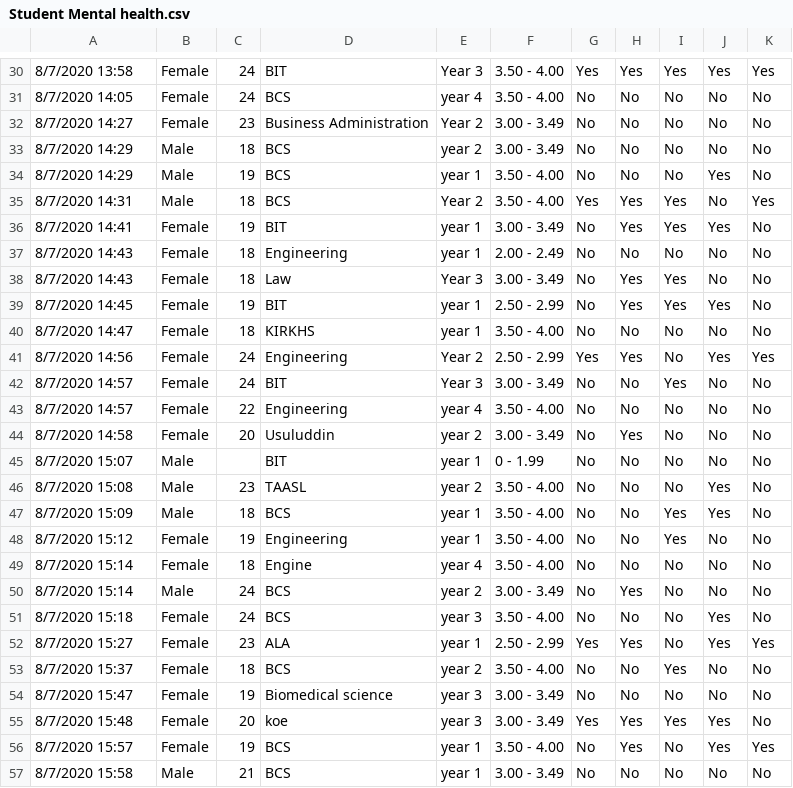
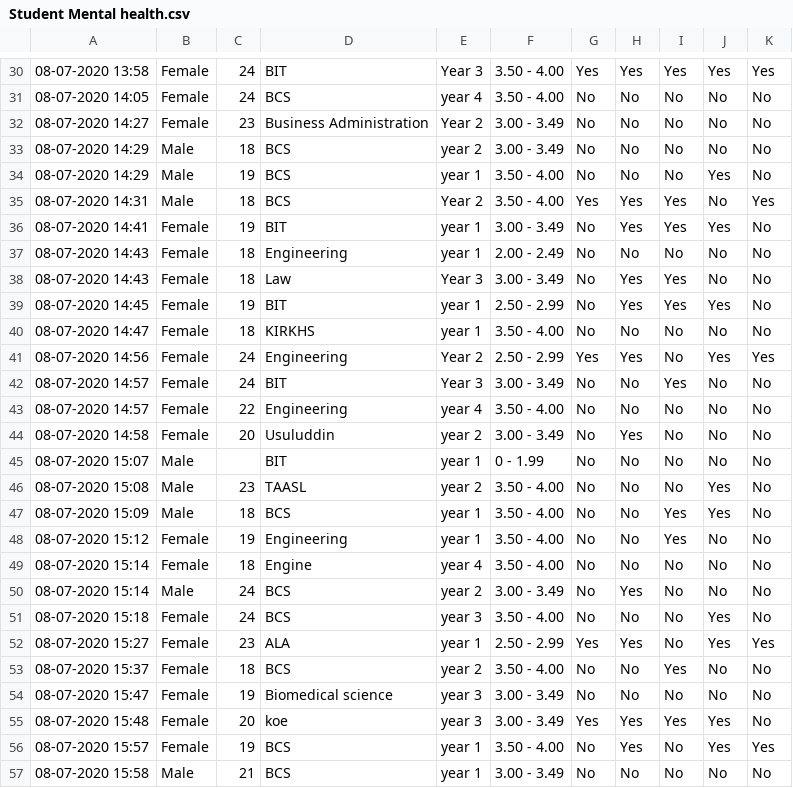
Before and after one commit to palvikascs242535-a11y/Data-Analysis-with-SAS-SPSS-R, a CSV file: Student Mental health.csv, drawn as a sheet; only a part is shown, gaps mark what is left out; the diff covers the shown part only; the diff names each change by its address in the sheet, - before the commit and + after, or states it on an @@ line.

```diff
--- a/Student Mental health.csv
+++ b/Student Mental health.csv
-A30: 8/7/2020 13:58
+A30: 08-07-2020 13:58
-A31: 8/7/2020 14:05
+A31: 08-07-2020 14:05
-A32: 8/7/2020 14:27
+A32: 08-07-2020 14:27
-A33:A34: 8/7/2020 14:29
+A33:A34: 08-07-2020 14:29
-A35: 8/7/2020 14:31
+A35: 08-07-2020 14:31
-A36: 8/7/2020 14:41
+A36: 08-07-2020 14:41
-A37:A38: 8/7/2020 14:43
+A37:A38: 08-07-2020 14:43
-A39: 8/7/2020 14:45
+A39: 08-07-2020 14:45
-A40: 8/7/2020 14:47
+A40: 08-07-2020 14:47
-A41: 8/7/2020 14:56
+A41: 08-07-2020 14:56
-A42:A43: 8/7/2020 14:57
+A42:A43: 08-07-2020 14:57
-A44: 8/7/2020 14:58
+A44: 08-07-2020 14:58
-A45: 8/7/2020 15:07
+A45: 08-07-2020 15:07
-A46: 8/7/2020 15:08
+A46: 08-07-2020 15:08
-A47: 8/7/2020 15:09
+A47: 08-07-2020 15:09
-A48: 8/7/2020 15:12
+A48: 08-07-2020 15:12
-A49:A50: 8/7/2020 15:14
+A49:A50: 08-07-2020 15:14
-A51: 8/7/2020 15:18
+A51: 08-07-2020 15:18
-A52: 8/7/2020 15:27
+A52: 08-07-2020 15:27
-A53: 8/7/2020 15:37
+A53: 08-07-2020 15:37
-A54: 8/7/2020 15:47
+A54: 08-07-2020 15:47
-A55: 8/7/2020 15:48
+A55: 08-07-2020 15:48
-A56: 8/7/2020 15:57
+A56: 08-07-2020 15:57
-A57: 8/7/2020 15:58
+A57: 08-07-2020 15:58
```
Also changed, not shown: 73 edited cells elsewhere in this file, 2 other files.
